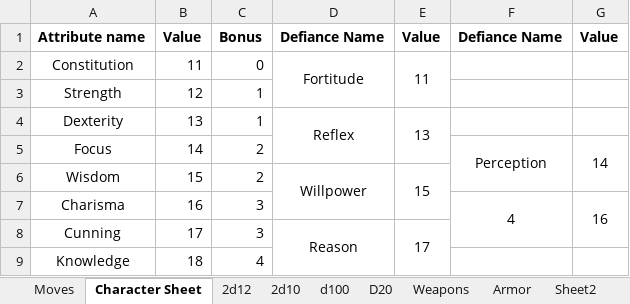
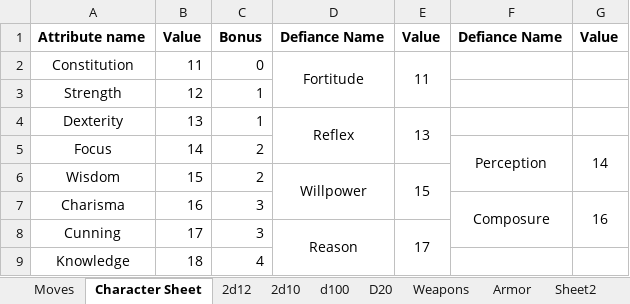
Before and after one commit to gstroe/MeleeGame, an Excel workbook: rules/d10Chart_other.xlsx, sheet Character Sheet, drawn as a sheet; values as stored, in another font and other column widths than the file's, no borders; the diff names each change by its address in the sheet, - before the commit and + after, or states it on an @@ line.

```diff
--- a/rules/d10Chart_other.xlsx (sheet Character Sheet)
+++ b/rules/d10Chart_other.xlsx (sheet Character Sheet)
-F7: 4
+F7: Composure
```
Also changed, not shown: 2 other files.
